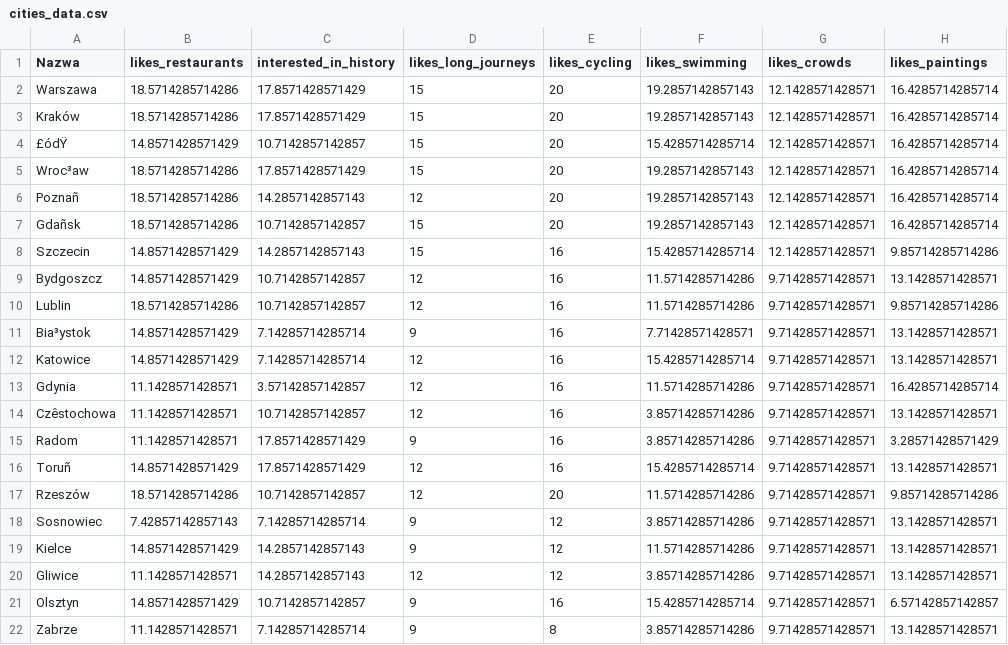
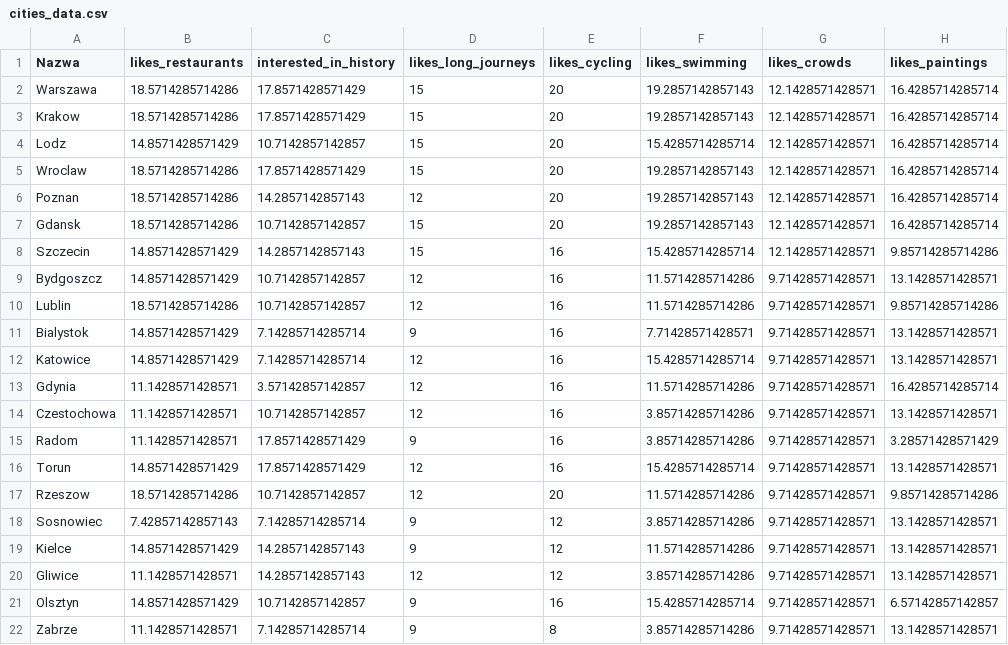
Before and after one commit to Adrian-Nowacki/TravelingSalesmanR, a CSV file: data/cities_data.csv, drawn as a sheet; only a part is shown; the diff covers the shown part only; the diff names each change by its address in the sheet, - before the commit and + after, or states it on an @@ line.

```diff
--- a/data/cities_data.csv
+++ b/data/cities_data.csv
-A3 (Nazwa): Kraków
+A3 (Nazwa): Krakow
-A4 (Nazwa): £ódŸ
+A4 (Nazwa): Lodz
-A5 (Nazwa): Wroc³aw
+A5 (Nazwa): Wroclaw
-A6 (Nazwa): Poznañ
+A6 (Nazwa): Poznan
-A7 (Nazwa): Gdañsk
+A7 (Nazwa): Gdansk
-A11 (Nazwa): Bia³ystok
+A11 (Nazwa): Bialystok
-A14 (Nazwa): Czêstochowa
+A14 (Nazwa): Czestochowa
-A16 (Nazwa): Toruñ
+A16 (Nazwa): Torun
-A17 (Nazwa): Rzeszów
+A17 (Nazwa): Rzeszow
```
Also changed, not shown: 30 edited cells elsewhere in this file, 1 other file.
